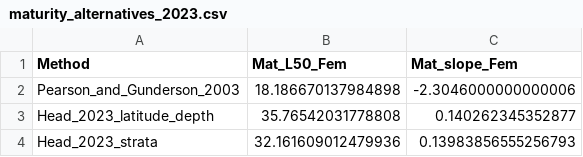
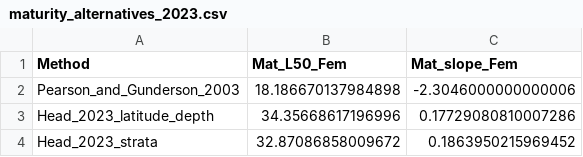
Before and after one commit to pfmc-assessments/shortspine_thornyhead_2023, a CSV file: data/for_ss/maturity_alternatives_2023.csv, drawn as a sheet.

```diff
--- a/data/for_ss/maturity_alternatives_2023.csv
+++ b/data/for_ss/maturity_alternatives_2023.csv
@@ -2,3 +2,3 @@ Method,Mat_L50_Fem,Mat_slope_Fem
 Pearson_and_Gunderson_2003,18.186670137984898,-2.3046000000000006
-Head_2023_latitude_depth,35.76542031778808,0.140262345352877
-Head_2023_strata,32.161609012479936,0.13983856555256793
+Head_2023_latitude_depth,34.35668617196996,0.17729080810007286
+Head_2023_strata,32.87086858009672,0.1863950215969452
```
Also changed, not shown: outputs/maturity/head2023_strata_parameters.csv, 1 other file.
